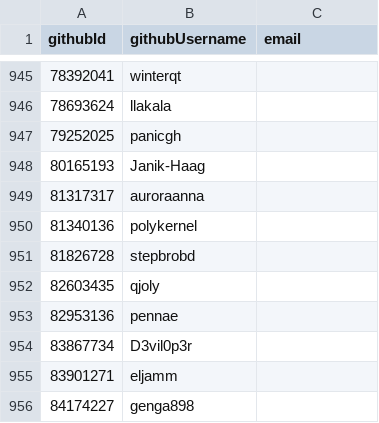
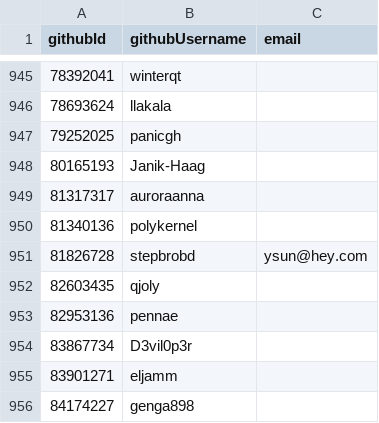
Before and after one commit to simonhollingshead/SC-election-2025, a CSV file: eligible.csv, drawn as a sheet; only a part is shown, gaps mark what is left out.

Commit message:
Add email for stepbrobd

```diff
--- a/eligible.csv
+++ b/eligible.csv
@@ -950,3 +950,3 @@ githubId,githubUsername,email
 81340136,polykernel,
-81826728,stepbrobd,
+81826728,stepbrobd,ysun@hey.com
 82603435,qjoly,
```
